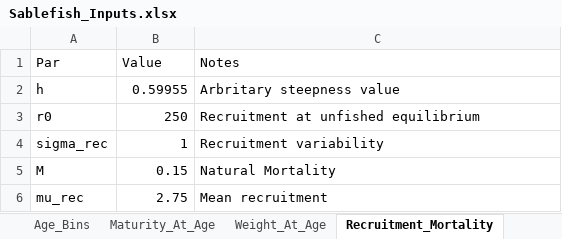
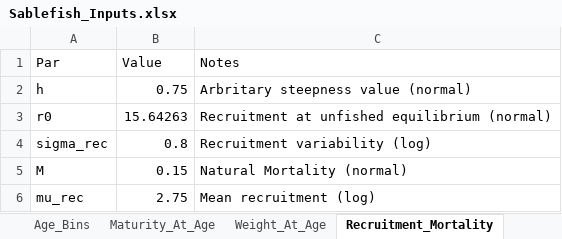
Before and after one commit to chengmatt/State_Space_Selex_Sim, an Excel workbook: input/Sablefish_Inputs.xlsx, sheet Recruitment_Mortality, drawn as a sheet; values as stored, in another font and other column widths than the file's, no borders; the diff names each change by its address in the sheet, - before the commit and + after, or states it on an @@ line.

```diff
--- a/input/Sablefish_Inputs.xlsx (sheet Recruitment_Mortality)
+++ b/input/Sablefish_Inputs.xlsx (sheet Recruitment_Mortality)
-B2 (Value): 0.59955
+B2 (Value): 0.75
-C2 (Notes): Arbritary steepness value
+C2 (Notes): Arbritary steepness value (normal)
-B3 (Value): 250
+B3 (Value): 15.64263
-C3 (Notes): Recruitment at unfished equilibrium
+C3 (Notes): Recruitment at unfished equilibrium (normal)
-B4 (Value): 1
+B4 (Value): 0.8
-C4 (Notes): Recruitment variability
+C4 (Notes): Recruitment variability (log)
-C5 (Notes): Natural Mortality
+C5 (Notes): Natural Mortality (normal)
-C6 (Notes): Mean recruitment
+C6 (Notes): Mean recruitment (log)
```
Also changed, not shown: sheet Controls, input/EBS_Pollock_Inputs.xlsx, 8 other files.
